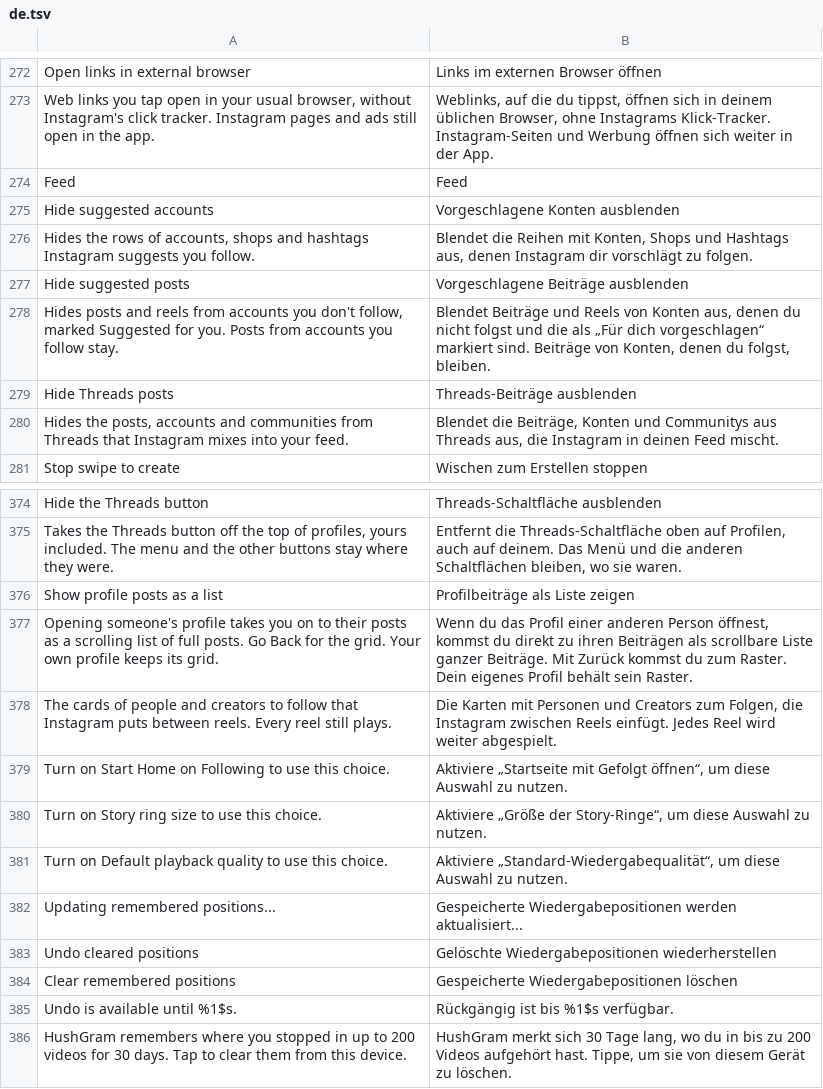
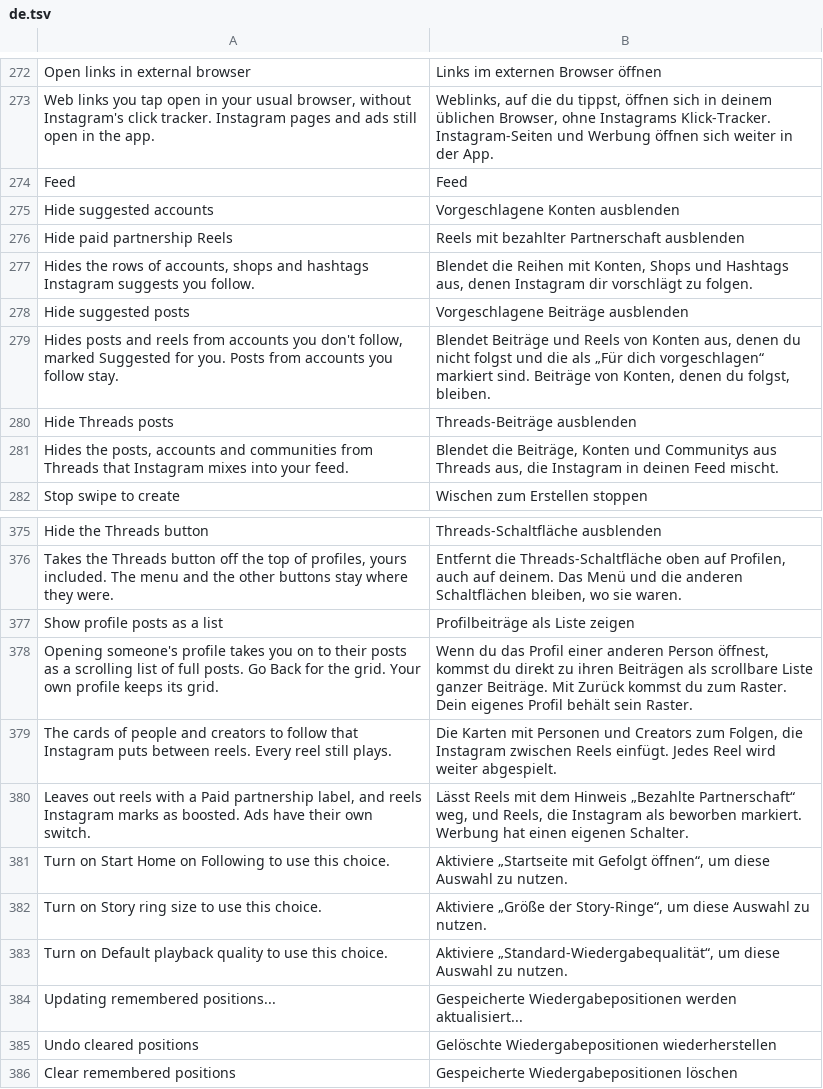
Before and after one commit to Aholicknight/HushGram, a TSV file: extensions/shared/library/src/main/l10n/de.tsv, drawn as a sheet; only a part is shown, gaps mark what is left out; the shorter side is filled out with more unchanged rows.

```diff
--- a/extensions/shared/library/src/main/l10n/de.tsv
+++ b/extensions/shared/library/src/main/l10n/de.tsv
@@ -275,2 +275,3 @@ Feed	Feed
 Hide suggested accounts	Vorgeschlagene Konten ausblenden
+Hide paid partnership Reels	Reels mit bezahlter Partnerschaft ausblenden
 Hides the rows of accounts, shops and hashtags Instagram suggests you follow.	Blendet die Reihen mit Konten, Shops und Hashtags aus, denen Instagram dir vorschlägt zu folgen.
@@ -378,2 +379,3 @@ Opening someone's profile takes you on to their posts as a scrolling list of ful
 The cards of people and creators to follow that Instagram puts between reels. Every reel still plays.	Die Karten mit Personen und Creators zum Folgen, die Instagram zwischen Reels einfügt. Jedes Reel wird weiter abgespielt.
+Leaves out reels with a Paid partnership label, and reels Instagram marks as boosted. Ads have their own switch.	Lässt Reels mit dem Hinweis „Bezahlte Partnerschaft“ weg, und Reels, die Instagram als beworben markiert. Werbung hat einen eigenen Schalter.
 Turn on Start Home on Following to use this choice.	Aktiviere „Startseite mit Gefolgt öffnen“, um diese Auswahl zu nutzen.
```
Also changed, not shown: extensions/shared/library/src/main/l10n/es.tsv, extensions/shared/library/src/main/l10n/in.tsv, 21 other files.
